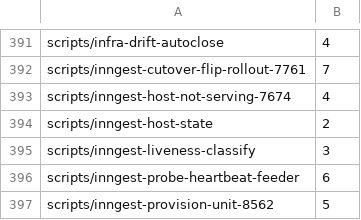
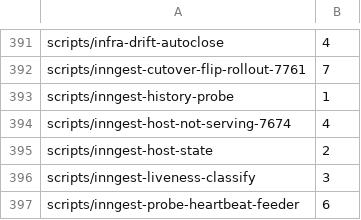
Before and after one commit to jikig-ai/soleur, a TSV file: scripts/suite-shard-legs.tsv, drawn as a sheet; only a part is shown, gaps mark what is left out; the shorter side is filled out with more unchanged rows.

```diff
--- a/scripts/suite-shard-legs.tsv
+++ b/scripts/suite-shard-legs.tsv
@@ -392,2 +392,3 @@ scripts/infra-drift-autoclose	4
 scripts/inngest-cutover-flip-rollout-7761	7
+scripts/inngest-history-probe	1
 scripts/inngest-host-not-serving-7674	4
```
Also changed, not shown: scripts/suite-durations.tsv, 2 other files.
